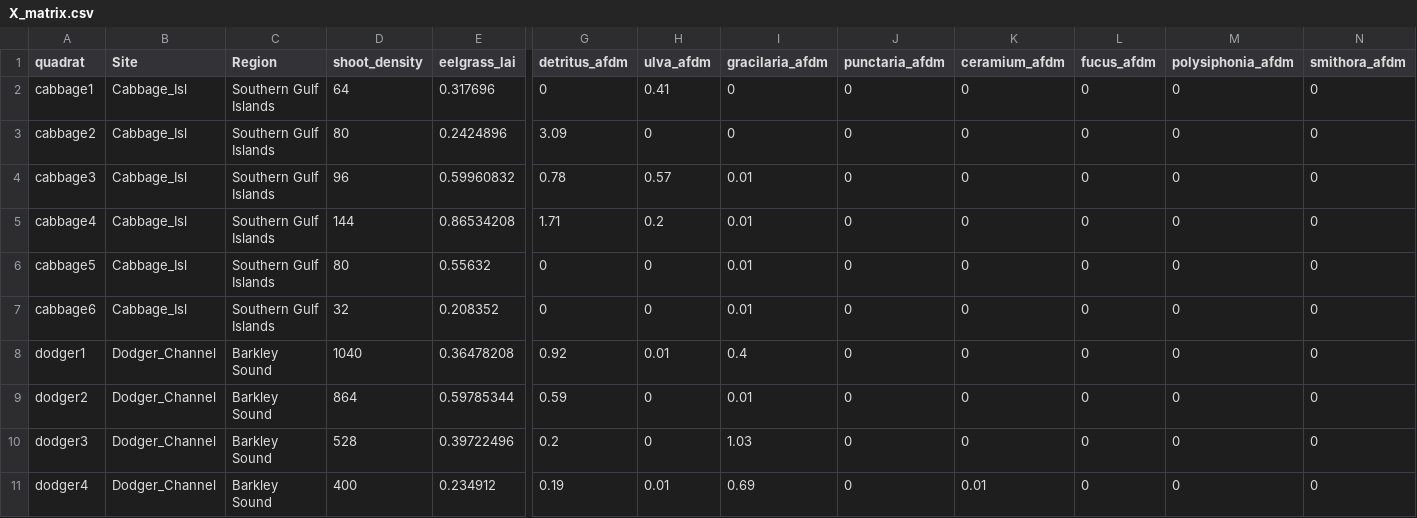
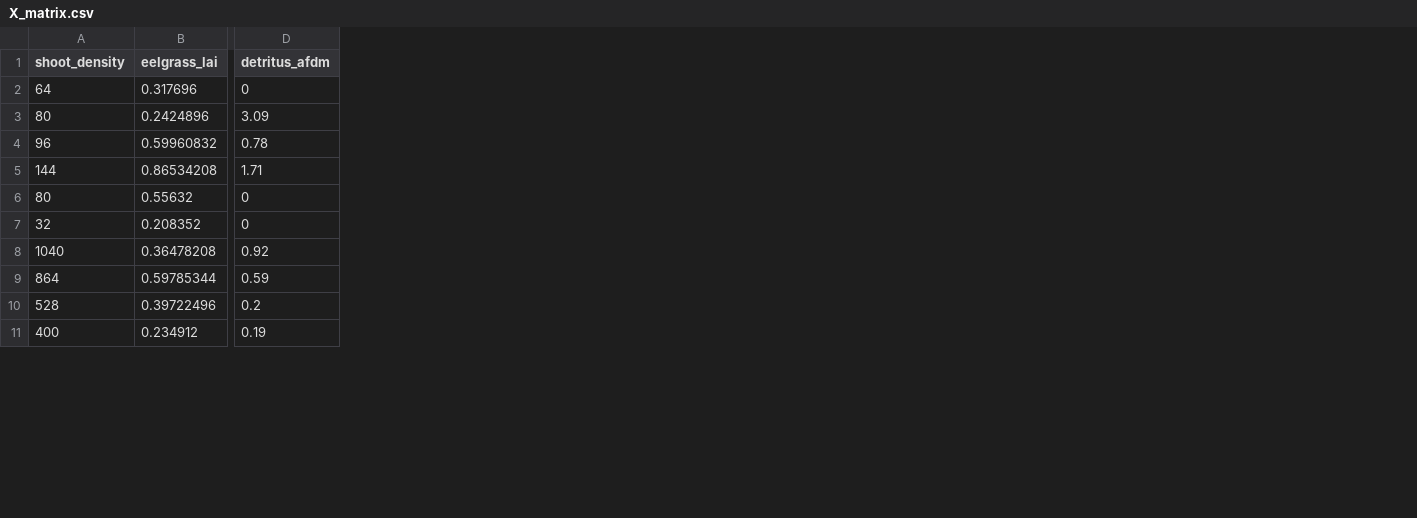
Before and after one commit to keilastark/HMS-Seagrass, a CSV file: Data/X_matrix.csv, drawn as a sheet; only a part is shown, gaps mark what is left out; the diff names each change by its address in the sheet, - before the commit and + after, or states it on an @@ line.

Commit message:
Environmental covariate matrix

```diff
--- a/Data/X_matrix.csv
+++ b/Data/X_matrix.csv
-column A (quadrat), rows 2-11: cabbage1 | cabbage2 | cabbage3 | cabbage4 | cabbage5 | cabbage6 | dodger1 | dodger2 | dodger3 | dodger4
-column B (Site), rows 2-11: Cabbage_Isl | Cabbage_Isl | Cabbage_Isl | Cabbage_Isl | Cabbage_Isl | Cabbage_Isl | Dodger_Channel | Dodger_Channel | Dodger_Channel | Dodger_Channel
-column C (Region), rows 2-11: Southern Gulf Islands | Southern Gulf Islands | Southern Gulf Islands | Southern Gulf Islands | Southern Gulf Islands | Southern Gulf Islands | Barkley Sound | Barkley Sound | Barkley Sound | Barkley Sound
-column H (ulva_afdm), rows 2-11: 0.41 | 0 | 0.57 | 0.2 | 0 | 0 | 0.01 | 0 | 0 | 0.01
-column I (gracilaria_afdm), rows 2-11: 0 | 0 | 0.01 | 0.01 | 0.01 | 0.01 | 0.4 | 0.01 | 1.03 | 0.69
-column J (punctaria_afdm), rows 2-11: all 0
-column K (ceramium_afdm), rows 2-11: 0 | 0 | 0 | 0 | 0 | 0 | 0 | 0 | 0 | 0.01
-column L (fucus_afdm), rows 2-11: all 0
-column M (polysiphonia_afdm), rows 2-11: all 0
-column N (smithora_afdm), rows 2-11: all 0
```
